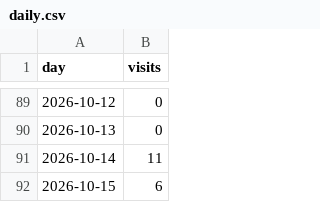
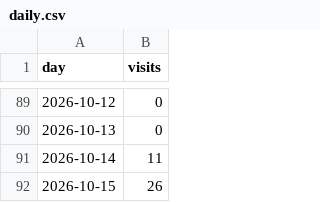
Before and after one commit to akshatpagariya909-svg/Pagaria, a CSV file: daily.csv, drawn as a sheet; only a part is shown, gaps mark what is left out.

```diff
--- a/daily.csv
+++ b/daily.csv
@@ -91,2 +91,2 @@ day,visits
 2026-10-14,11
-2026-10-15,6
+2026-10-15,26
```
Also changed, not shown: 1 other file.
